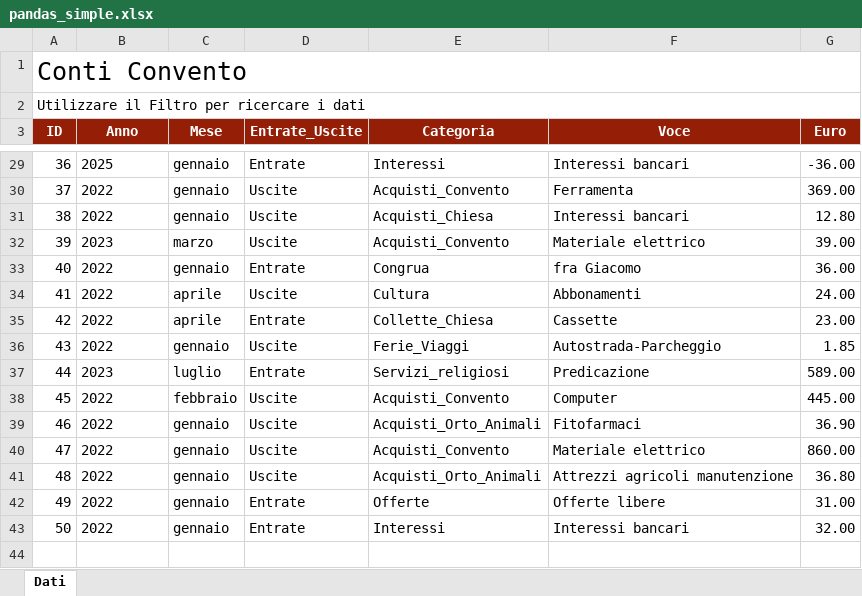
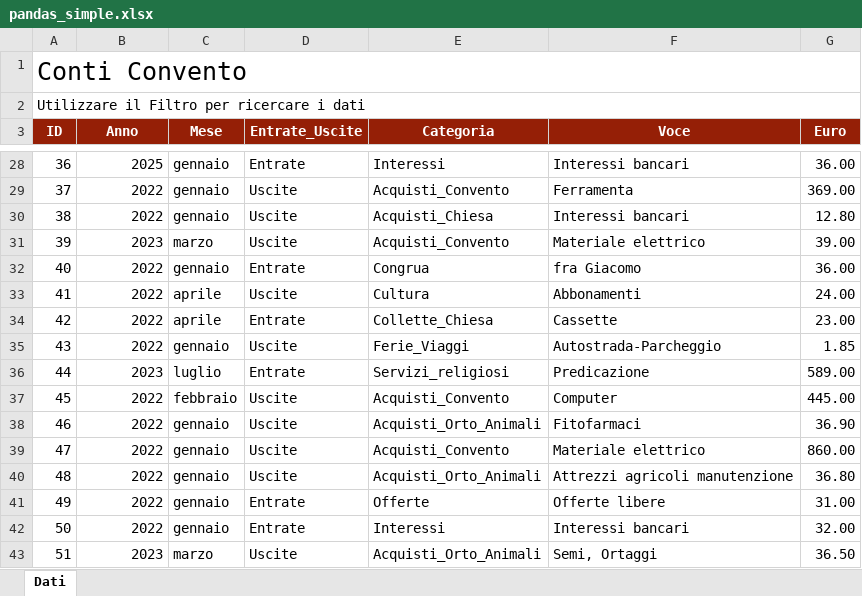
Before and after one commit to fragiaco/python_CONTI_01, an Excel workbook: pandas_simple.xlsx, sheet Dati, drawn as a sheet; only a part is shown, gaps mark what is left out; values as stored, in another font and other column widths than the file's, no borders; conditional formats not drawn; addresses are those after the commit; the diff covers the shown part only; the diff names each change by its address in the sheet, - before the commit and + after, or states it on an @@ line.

```diff
--- a/pandas_simple.xlsx (sheet Dati)
+++ b/pandas_simple.xlsx (sheet Dati)
-B28:B42 alignment: left
+B28:B42 alignment: right
-G28 (Euro): -36.00
+G28 (Euro): 36.00
+row 43: 51 | 2023 | marzo | Uscite | Acquisti_Orto_Animali | Semi, Ortaggi | 36.50
```
Also changed, not shown: 1 removed row, 1 edited cell and cell formats elsewhere in this sheet, Learn_Dataframe.xlsx, Stored_learn_pandas.xlsx, 3 other files.
